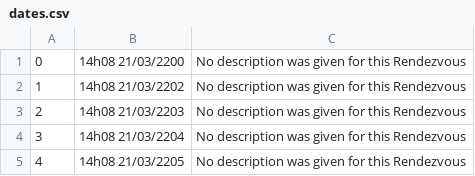
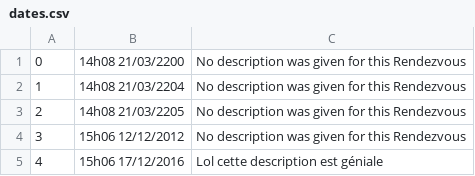
Before and after one commit to Lurivar/Nebubot, a CSV file: dates.csv, drawn as a sheet; the diff names each change by its address in the sheet, - before the commit and + after, or states it on an @@ line.

```diff
--- a/dates.csv
+++ b/dates.csv
-B2: 14h08 21/03/2202
+B2: 14h08 21/03/2204
-B3: 14h08 21/03/2203
+B3: 14h08 21/03/2205
-B4: 14h08 21/03/2204
+B4: 15h06 12/12/2012
-B5: 14h08 21/03/2205
+B5: 15h06 17/12/2016
-C5: No description was given for this Rendezvous
+C5: Lol cette description est géniale
```
Also changed, not shown: 1 other file.
